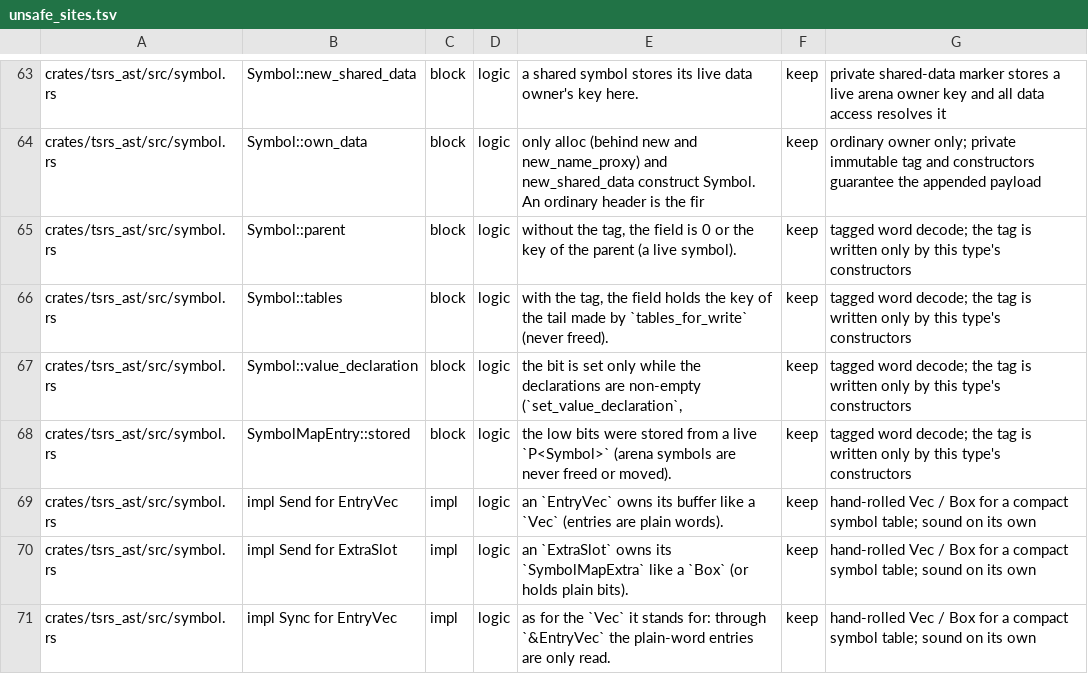
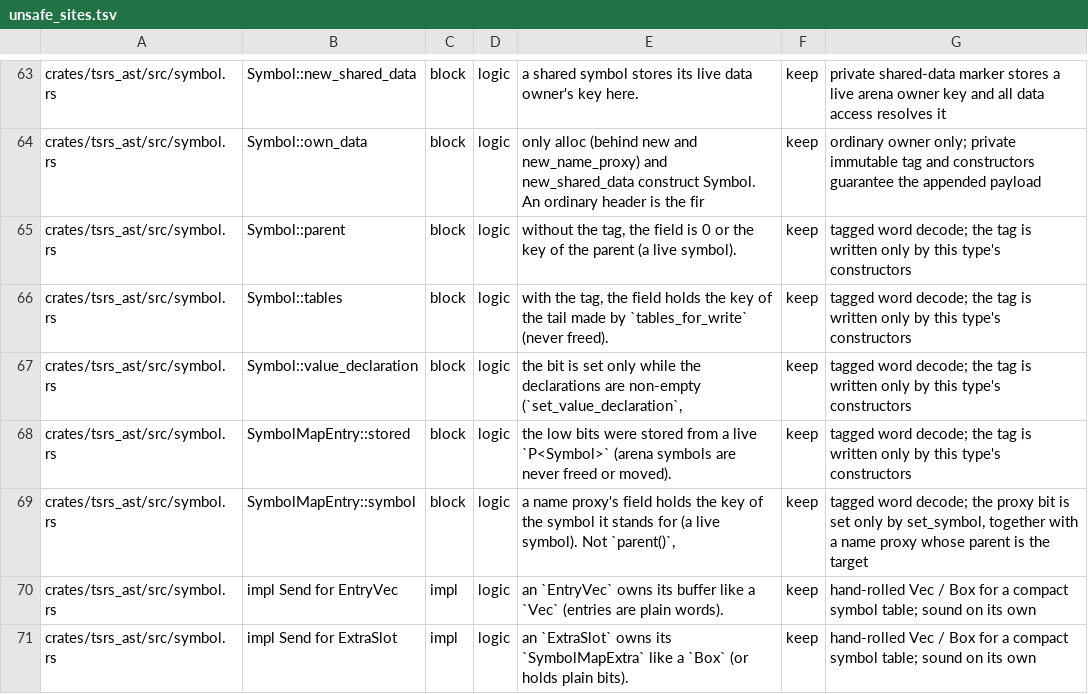
Before and after one commit to oxc-project/tsrs, a TSV file: tools/lint/unsafe_sites.tsv, drawn as a sheet; only a part is shown, gaps mark what is left out; the shorter side is filled out with more unchanged rows.

Commit message:
perf(ast): read a name proxy's target directly instead of through parent()

```diff
--- a/tools/lint/unsafe_sites.tsv
+++ b/tools/lint/unsafe_sites.tsv
@@ -68,2 +68,3 @@ crates/tsrs_ast/src/symbol.rs	Symbol::value_declaration	block	logic	the bit is s
 crates/tsrs_ast/src/symbol.rs	SymbolMapEntry::stored	block	logic	the low bits were stored from a live `P<Symbol>` (arena symbols are never freed or moved).	keep	tagged word decode; the tag is written only by this type's constructors
+crates/tsrs_ast/src/symbol.rs	SymbolMapEntry::symbol	block	logic	a name proxy's field holds the key of the symbol it stands for (a live symbol). Not `parent()`,	keep	tagged word decode; the proxy bit is set only by set_symbol, together with a name proxy whose parent is the target
 crates/tsrs_ast/src/symbol.rs	impl Send for EntryVec	impl	logic	an `EntryVec` owns its buffer like a `Vec` (entries are plain words).	keep	hand-rolled Vec / Box for a compact symbol table; sound on its own
```
Also changed, not shown: 1 other file.
